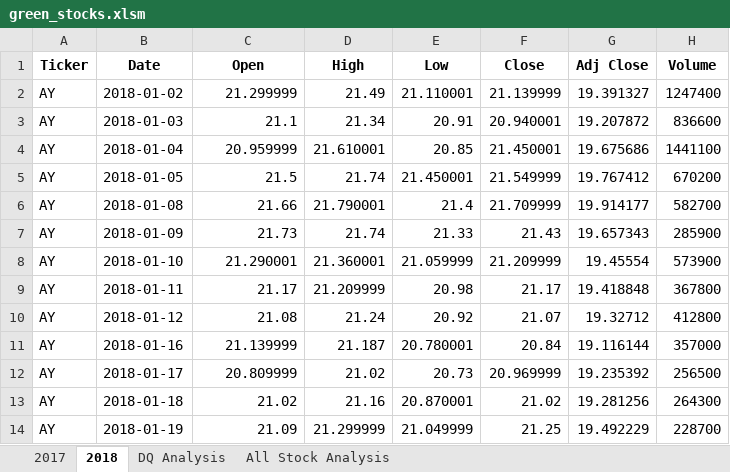
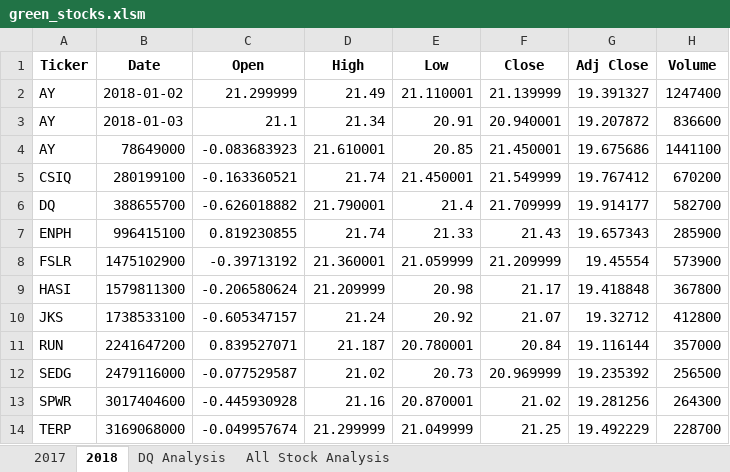
Before and after one commit to ShalisaHills/Stock-Analysis, an Excel workbook: green_stocks.xlsm, sheet 2018, drawn as a sheet; only a part is shown; values as stored, in another font and other column widths than the file's, no borders; the diff covers the shown part only; the diff names each change by its address in the sheet, - before the commit and + after, or states it on an @@ line.

Commit message:
Add files via upload

```diff
--- a/green_stocks.xlsm (sheet 2018)
+++ b/green_stocks.xlsm (sheet 2018)
-B4 (Date): 2018-01-04
+B4 (Date): 78649000
-C4 (Open): 20.959999
+C4 (Open): -0.083683923
-A5 (Ticker): AY
+A5 (Ticker): CSIQ
-B5 (Date): 2018-01-05
+B5 (Date): 280199100
-C5 (Open): 21.5
+C5 (Open): -0.163360521
-A6 (Ticker): AY
+A6 (Ticker): DQ
-B6 (Date): 2018-01-08
+B6 (Date): 388655700
-C6 (Open): 21.66
+C6 (Open): -0.626018882
-A7 (Ticker): AY
+A7 (Ticker): ENPH
-B7 (Date): 2018-01-09
+B7 (Date): 996415100
-C7 (Open): 21.73
+C7 (Open): 0.819230855
-A8 (Ticker): AY
+A8 (Ticker): FSLR
-B8 (Date): 2018-01-10
+B8 (Date): 1475102900
-C8 (Open): 21.290001
+C8 (Open): -0.39713192
-A9 (Ticker): AY
+A9 (Ticker): HASI
-B9 (Date): 2018-01-11
+B9 (Date): 1579811300
-C9 (Open): 21.17
+C9 (Open): -0.206580624
-A10 (Ticker): AY
+A10 (Ticker): JKS
-B10 (Date): 2018-01-12
+B10 (Date): 1738533100
-C10 (Open): 21.08
+C10 (Open): -0.605347157
-A11 (Ticker): AY
+A11 (Ticker): RUN
-B11 (Date): 2018-01-16
+B11 (Date): 2241647200
-C11 (Open): 21.139999
+C11 (Open): 0.839527071
-A12 (Ticker): AY
+A12 (Ticker): SEDG
-B12 (Date): 2018-01-17
+B12 (Date): 2479116000
-C12 (Open): 20.809999
+C12 (Open): -0.077529587
-A13 (Ticker): AY
+A13 (Ticker): SPWR
-B13 (Date): 2018-01-18
+B13 (Date): 3017404600
-C13 (Open): 21.02
+C13 (Open): -0.445930928
-A14 (Ticker): AY
+A14 (Ticker): TERP
-B14 (Date): 2018-01-19
+B14 (Date): 3169068000
-C14 (Open): 21.09
+C14 (Open): -0.049957674
```
Also changed, not shown: 3 edited cells elsewhere in this sheet, sheet 2017, charts or pictures.
